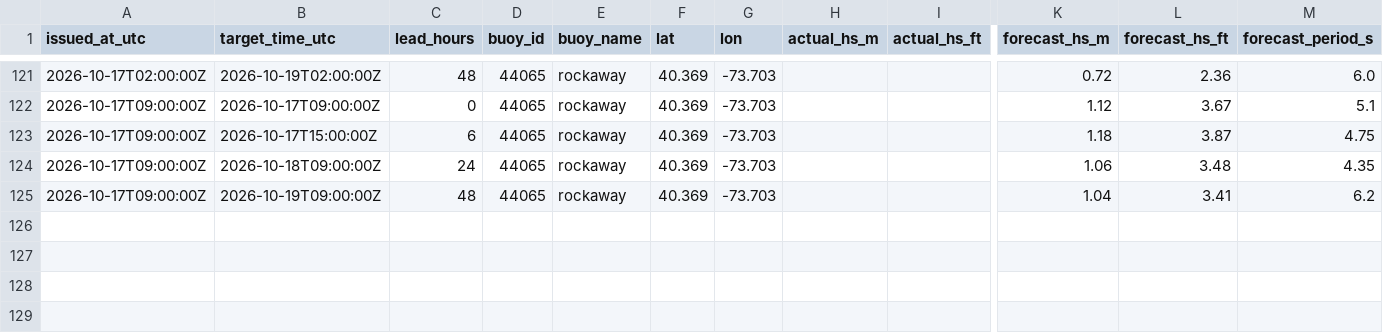
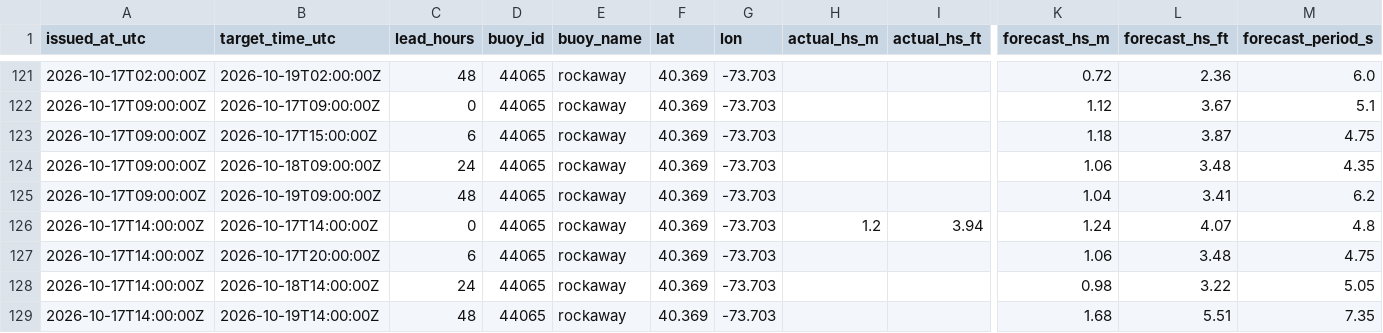
Before and after one commit to philbliss99/surfpy-custom-logger, a CSV file: data/44065_rockaway_log.csv, drawn as a sheet; only a part is shown, gaps mark what is left out; rows hold the shown columns only; the diff names each change by its address in the sheet, - before the commit and + after, or states it on an @@ line.

```diff
--- a/data/44065_rockaway_log.csv
+++ b/data/44065_rockaway_log.csv
+row 126: 2026-10-17T14:00:00Z | 2026-10-17T14:00:00Z | 0 | 44065 | rockaway | 40.369 | -73.703 | 1.2 | 3.94 | 1.24 | 4.07 | 4.8
+row 127: 2026-10-17T14:00:00Z | 2026-10-17T20:00:00Z | 6 | 44065 | rockaway | 40.369 | -73.703 |  |  | 1.06 | 3.48 | 4.75
+row 128: 2026-10-17T14:00:00Z | 2026-10-18T14:00:00Z | 24 | 44065 | rockaway | 40.369 | -73.703 |  |  | 0.98 | 3.22 | 5.05
+row 129: 2026-10-17T14:00:00Z | 2026-10-19T14:00:00Z | 48 | 44065 | rockaway | 40.369 | -73.703 |  |  | 1.68 | 5.51 | 7.35
```
Also changed, not shown: data/46053_santabarbara_log.csv, data/46221_santamonica_log.csv.
